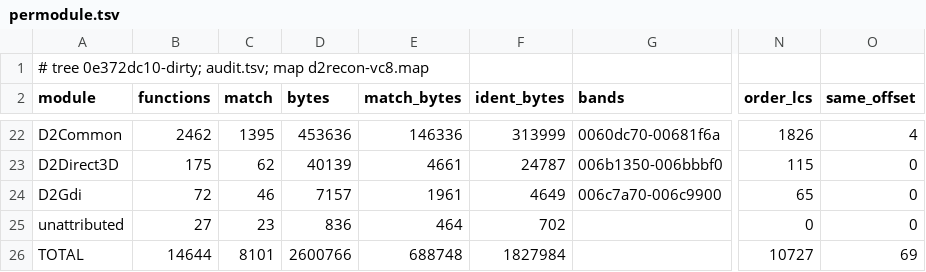
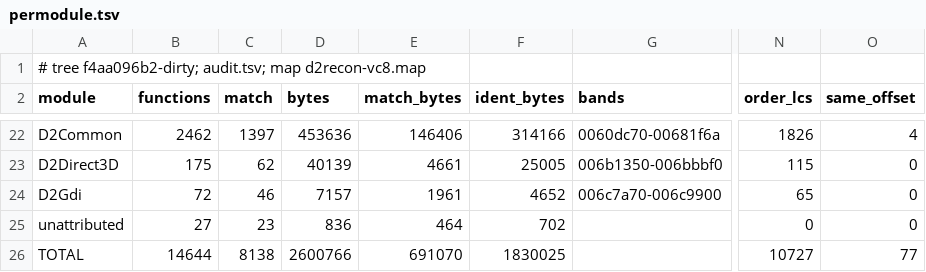
Before and after one commit to jaenster/redivivus, a TSV file: asm_matching/msvc8/evidence/permodule.tsv, drawn as a sheet; only a part is shown, gaps mark what is left out; the diff covers the shown part only; the diff names each change by its address in the sheet, - before the commit and + after, or states it on an @@ line.

```diff
--- a/asm_matching/msvc8/evidence/permodule.tsv
+++ b/asm_matching/msvc8/evidence/permodule.tsv
-A1 (module): # tree 0e372dc10-dirty; audit.tsv; map…
+A1 (module): # tree f4aa096b2-dirty; audit.tsv; map…
-C22 (match): 1395
+C22 (match): 1397
-E22 (match_bytes): 146336
+E22 (match_bytes): 146406
-F22 (ident_bytes): 313999
+F22 (ident_bytes): 314166
-F23 (ident_bytes): 24787
+F23 (ident_bytes): 25005
-F24 (ident_bytes): 4649
+F24 (ident_bytes): 4652
-C26 (match): 8101
+C26 (match): 8138
-E26 (match_bytes): 688748
+E26 (match_bytes): 691070
-F26 (ident_bytes): 1827984
+F26 (ident_bytes): 1830025
-O26 (same_offset): 69
+O26 (same_offset): 77
```
Also changed, not shown: 31 edited cells elsewhere in this file, asm_matching/msvc8/evidence/datatrend.tsv, 7 other files.
